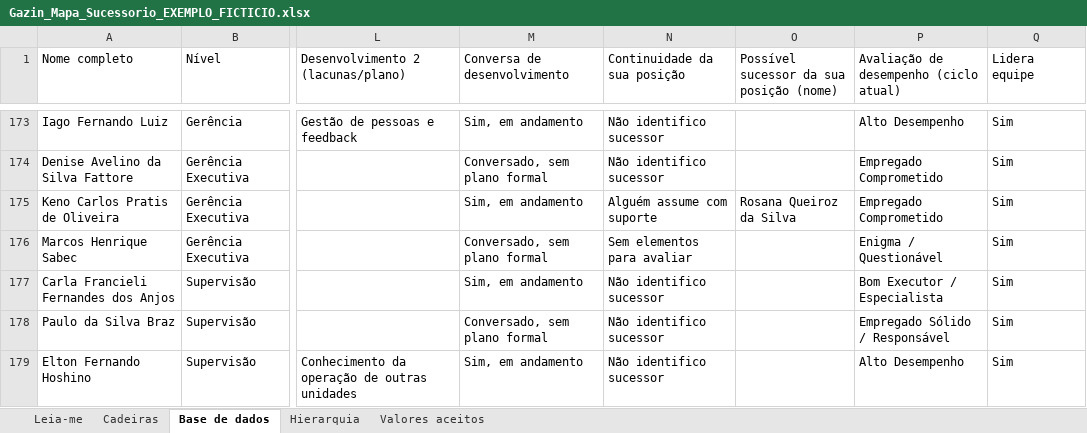
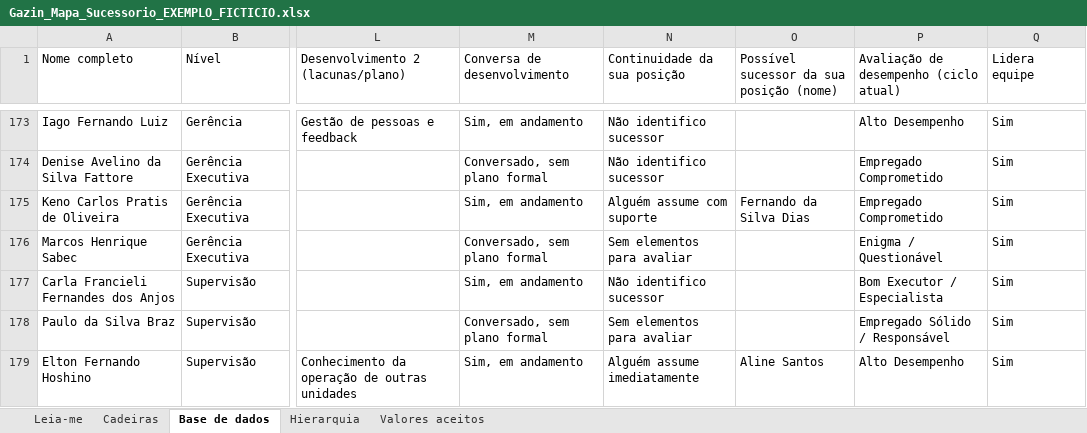
Before and after one commit to italoids123-svg/Sucessao-Gazin, an Excel workbook: exemplos/Gazin_Mapa_Sucessorio_EXEMPLO_FICTICIO.xlsx, sheet Base de dados, drawn as a sheet; only a part is shown, gaps mark what is left out; values as stored, in another font and other column widths than the file's, no borders; the diff covers the shown part only; the diff names each change by its address in the sheet, - before the commit and + after, or states it on an @@ line.

```diff
--- a/exemplos/Gazin_Mapa_Sucessorio_EXEMPLO_FICTICIO.xlsx (sheet Base de dados)
+++ b/exemplos/Gazin_Mapa_Sucessorio_EXEMPLO_FICTICIO.xlsx (sheet Base de dados)
-O175: Rosana Queiroz da Silva
+O175: Fernando da Silva Dias
-N178 (Continuidade da sua posição): Não identifico sucessor
+N178 (Continuidade da sua posição): Sem elementos para avaliar
-N179 (Continuidade da sua posição): Não identifico sucessor
+N179 (Continuidade da sua posição): Alguém assume imediatamente
-O179: (empty)
+O179: Aline Santos
```
Also changed, not shown: 1 added row and 477 edited cells elsewhere in this sheet, sheet Cadeiras, sheet Valores aceitos, 4 other files.
